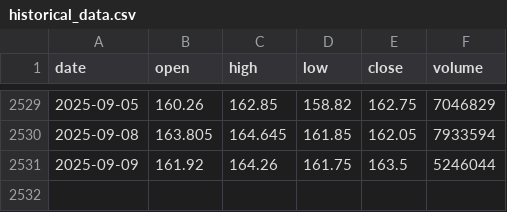
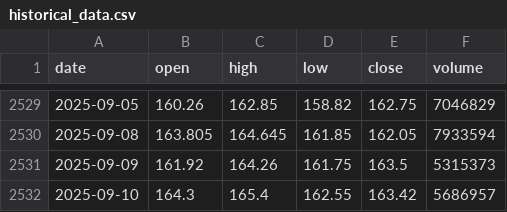
Before and after one commit to LukeGSW/AnalisiCiclica-AMAT, a CSV file: data/AMAT/historical_data.csv, drawn as a sheet; only a part is shown, gaps mark what is left out.

```diff
--- a/data/AMAT/historical_data.csv
+++ b/data/AMAT/historical_data.csv
@@ -2530,2 +2530,3 @@ date,open,high,low,close,volume
 2025-09-08,163.805,164.645,161.85,162.05,7933594
-2025-09-09,161.92,164.26,161.75,163.5,5246044
+2025-09-09,161.92,164.26,161.75,163.5,5315373
+2025-09-10,164.3,165.4,162.55,163.42,5686957
```
Also changed, not shown: data/AMAT/signals.csv, 3 other files.
